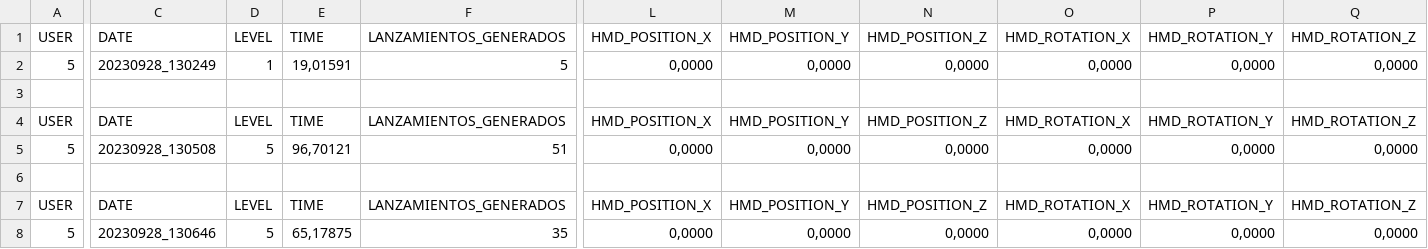
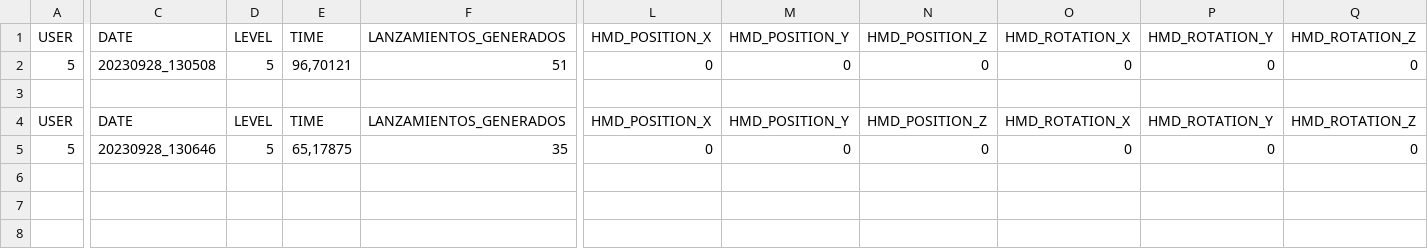
Before and after one commit to AIR-Research-Group-UCLM/Rehab-HandballVR, a CSV file: 5/Historical.csv, drawn as a sheet; only a part is shown, gaps mark what is left out; removed rows and columns are numbered as before the commit, all else as after; rows hold the shown columns only; the diff covers the shown part only; the diff names each change by its address in the sheet, - before the commit and + after, or states it on an @@ line.

Commit message:
Add files via upload

```diff
--- a/5/Historical.csv
+++ b/5/Historical.csv
-C2: 20230928_130249
+C2: 20230928_130508
-D2: 1
+D2: 5
-E2: 19,01591
+E2: 96,70121
-F2: 5
+F2: 51
-L2: 0,0000
+L2: 0
-M2: 0,0000
+M2: 0
-N2: 0,0000
+N2: 0
-O2: 0,0000
+O2: 0
-P2: 0,0000
+P2: 0
-Q2: 0,0000
+Q2: 0
-row 5: 5 | 20230928_130508 | 5 | 96,70121 | 51 | 0,0000 | 0,0000 | 0,0000 | 0,0000 | 0,0000 | 0,0000
-row 6: (empty)
-row 7: USER | DATE | LEVEL | TIME | LANZAMIENTOS_GENERADOS | HMD_POSITION_X | HMD_POSITION_Y | HMD_POSITION_Z | HMD_ROTATION_X | HMD_ROTATION_Y | HMD_ROTATION_Z
-L5: 0,0000
+L5: 0
-M5: 0,0000
+M5: 0
-N5: 0,0000
+N5: 0
-O5: 0,0000
+O5: 0
-P5: 0,0000
+P5: 0
-Q5: 0,0000
+Q5: 0
```
Also changed, not shown: 15 edited cells elsewhere in this file.
